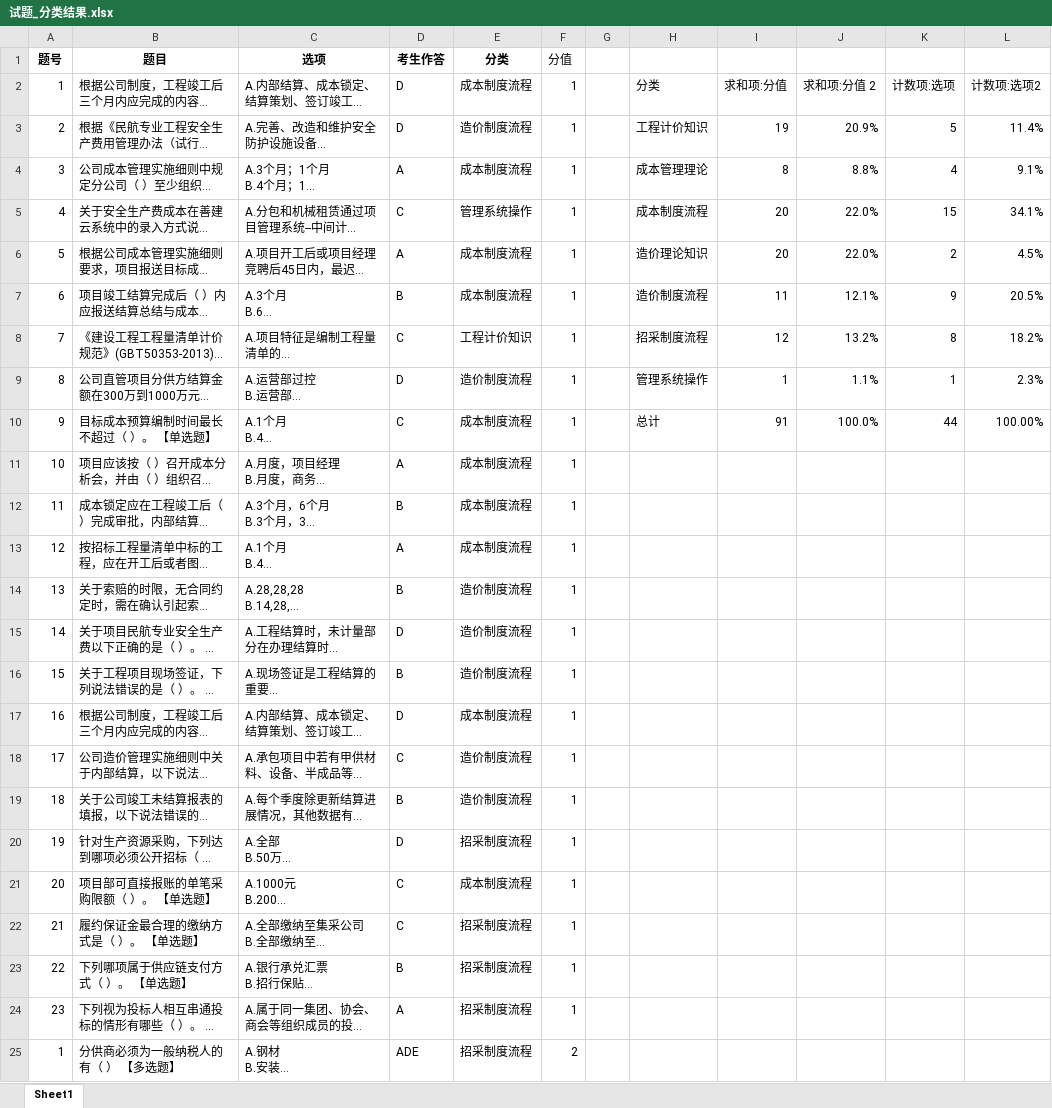
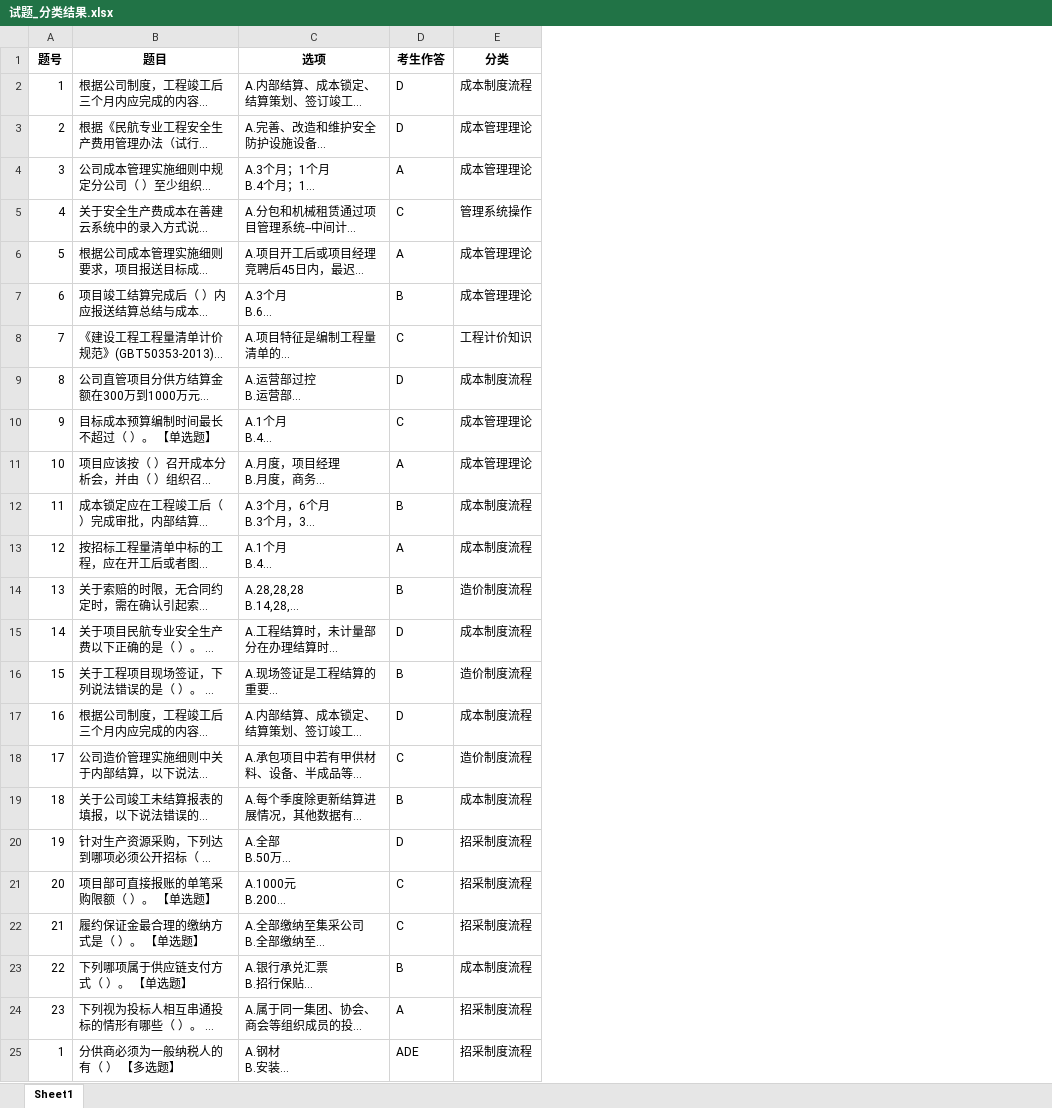
Before and after one commit to shimmer-angelic/subjective_scoring_system, an Excel workbook: 试题_分类结果.xlsx, sheet Sheet1, drawn as a sheet; only a part is shown; long unchanged cells end in …; values as stored, in another font and other column widths than the file's, no borders; the diff covers the shown part only; the diff names each change by its address in the sheet, - before the commit and + after, or states it on an @@ line.

```diff
--- a/试题_分类结果.xlsx (sheet Sheet1)
+++ b/试题_分类结果.xlsx (sheet Sheet1)
-column F (分值), rows 2-25: 1 | 1 | 1 | 1 | 1 | 1 | 1 | 1 | 1 | 1 | 1 | 1 | 1 | 1 | 1 | 1 | 1 | 1 | 1 | 1 | 1 | 1 | 1 | 2
-column G, empty
-column H, rows 2-10: 分类 | 工程计价知识 | 成本管理理论 | 成本制度流程 | 造价理论知识 | 造价制度流程 | 招采制度流程 | 管理系统操作 | 总计
-column I, rows 2-10: 求和项:分值 | 19 | 8 | 20 | 20 | 11 | 12 | 1 | 91
-column J, rows 2-10: 求和项:分值 2 | 20.9% | 8.8% | 22.0% | 22.0% | 12.1% | 13.2% | 1.1% | 100.0%
-column K, rows 2-10: 计数项:选项 | 5 | 4 | 15 | 2 | 9 | 8 | 1 | 44
-column L, rows 2-10: 计数项:选项2 | 11.4% | 9.1% | 34.1% | 4.5% | 20.5% | 18.2% | 2.3% | 100.00%
-E3 (分类): 造价制度流程
+E3 (分类): 成本管理理论
-E4 (分类): 成本制度流程
+E4 (分类): 成本管理理论
-E6:E7 (分类): 成本制度流程
+E6:E7 (分类): 成本管理理论
-E9 (分类): 造价制度流程
+E9 (分类): 成本制度流程
-E10:E11 (分类): 成本制度流程
+E10:E11 (分类): 成本管理理论
-E15 (分类): 造价制度流程
+E15 (分类): 成本制度流程
-E19 (分类): 造价制度流程
+E19 (分类): 成本制度流程
-E21 (分类): 成本制度流程
+E21 (分类): 招采制度流程
-E23 (分类): 招采制度流程
+E23 (分类): 成本制度流程
```
Also changed, not shown: 7 edited cells elsewhere in this sheet, 5 other files.
